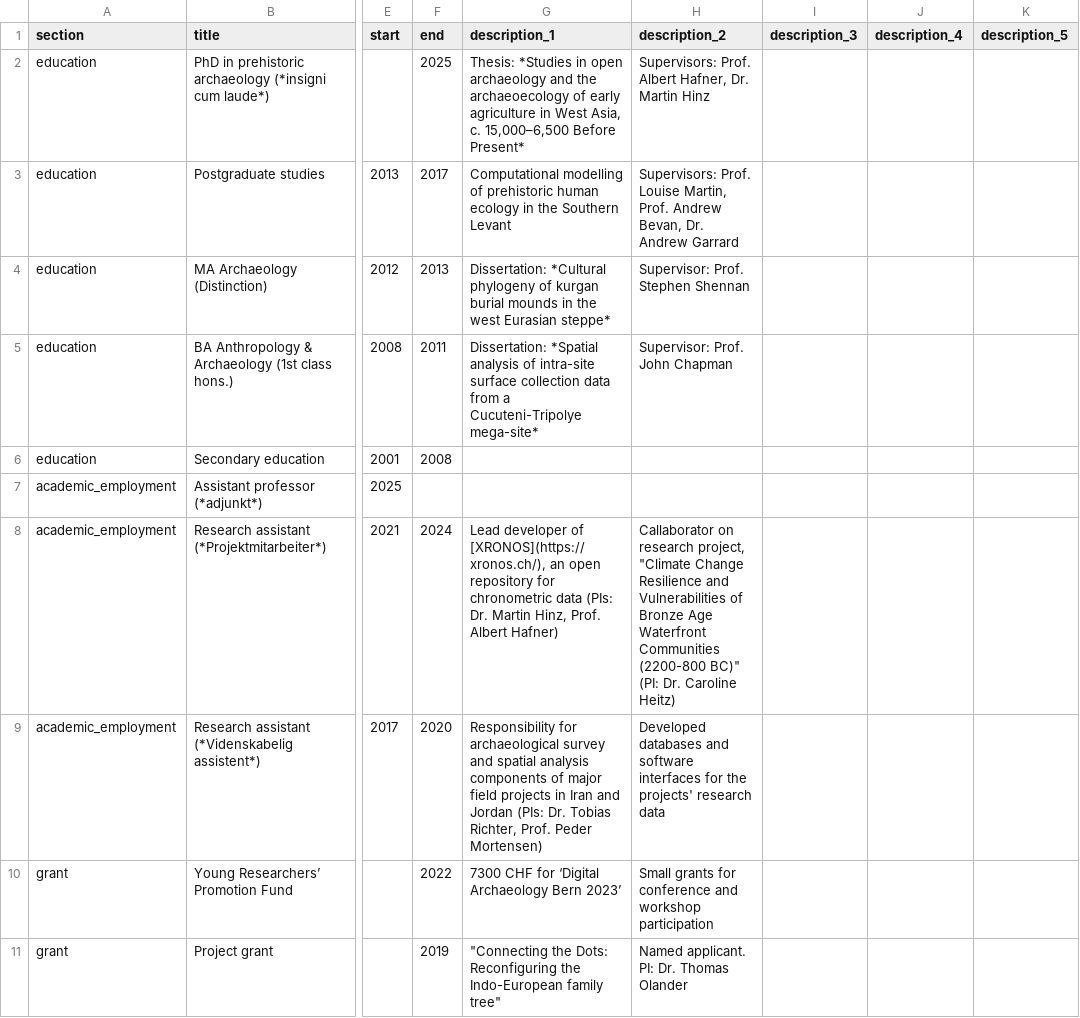
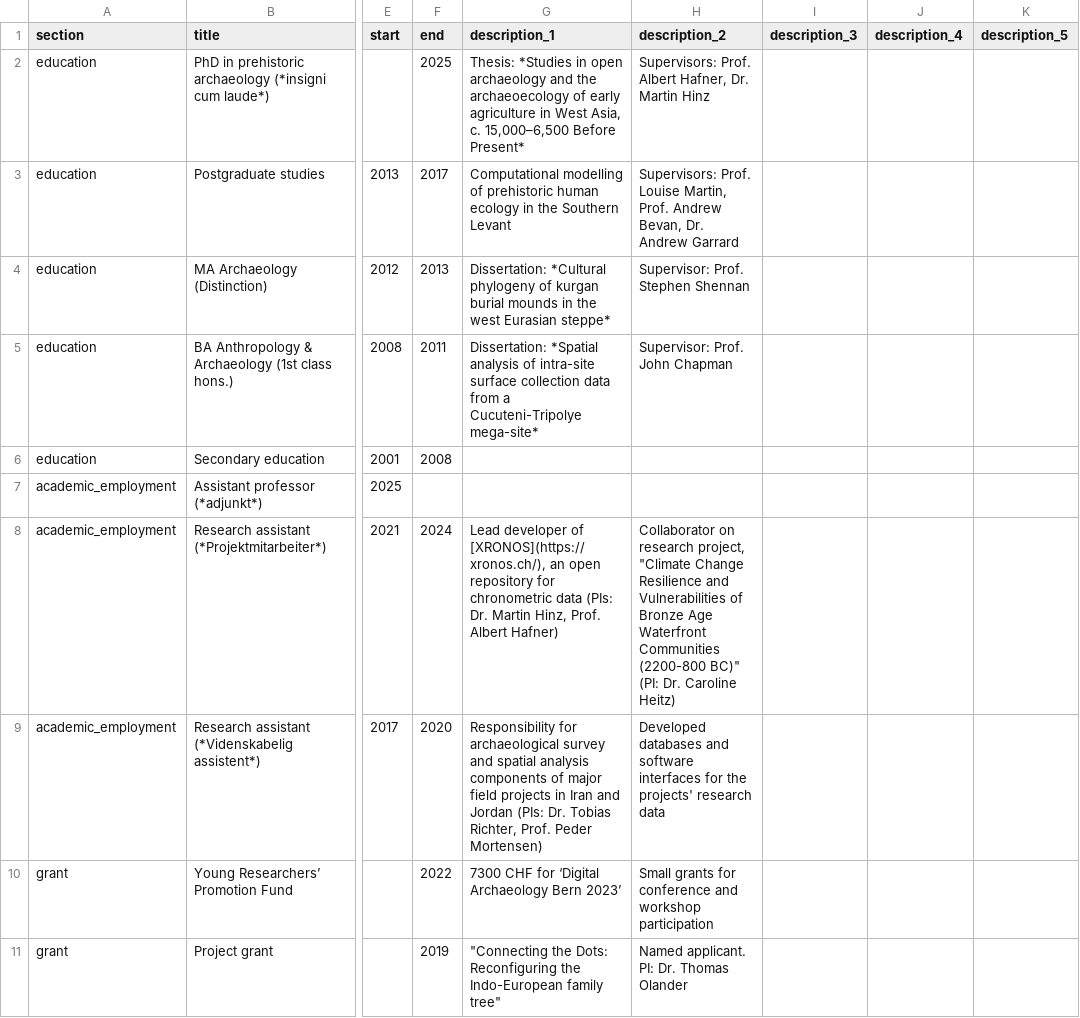
Before and after one commit to joeroe/joeroe.github.io, a CSV file: cv/data/entries.csv, drawn as a sheet; only a part is shown, gaps mark what is left out; the diff names each change by its address in the sheet, - before the commit and + after, or states it on an @@ line.

Commit message:
Fix typo in CV

```diff
--- a/cv/data/entries.csv
+++ b/cv/data/entries.csv
-H8 (description_2): Callaborator on research…
+H8 (description_2): Collaborator on research…
```
Also changed, not shown: 2 other files.
